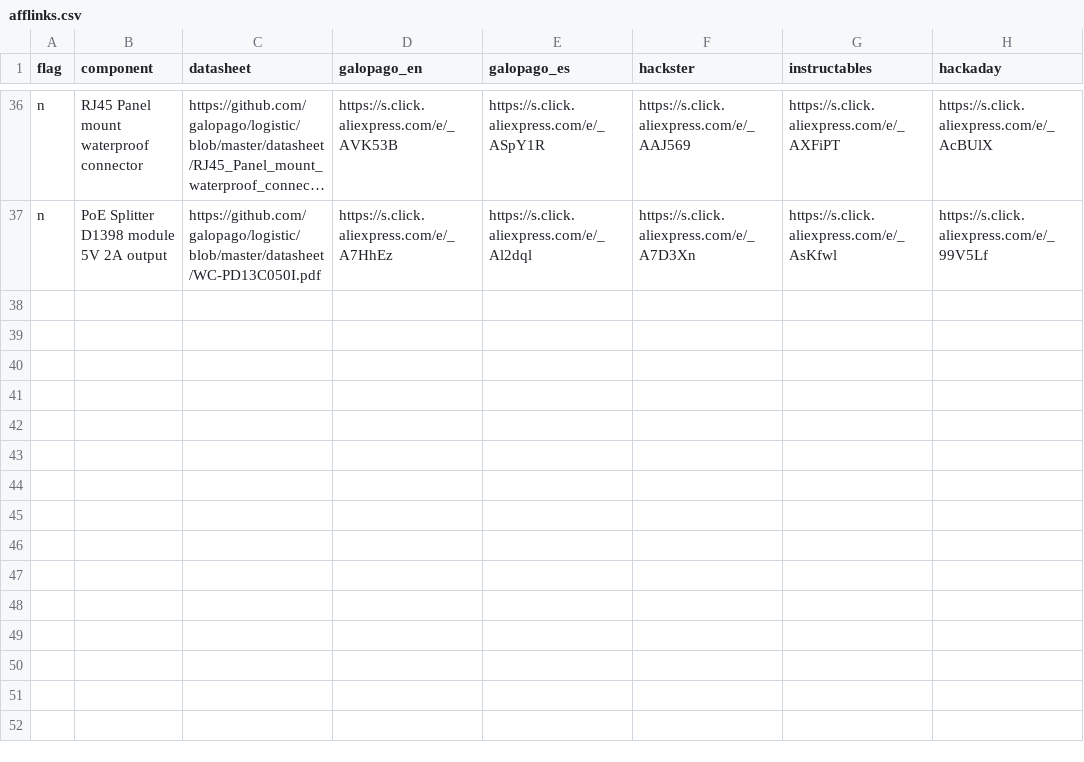
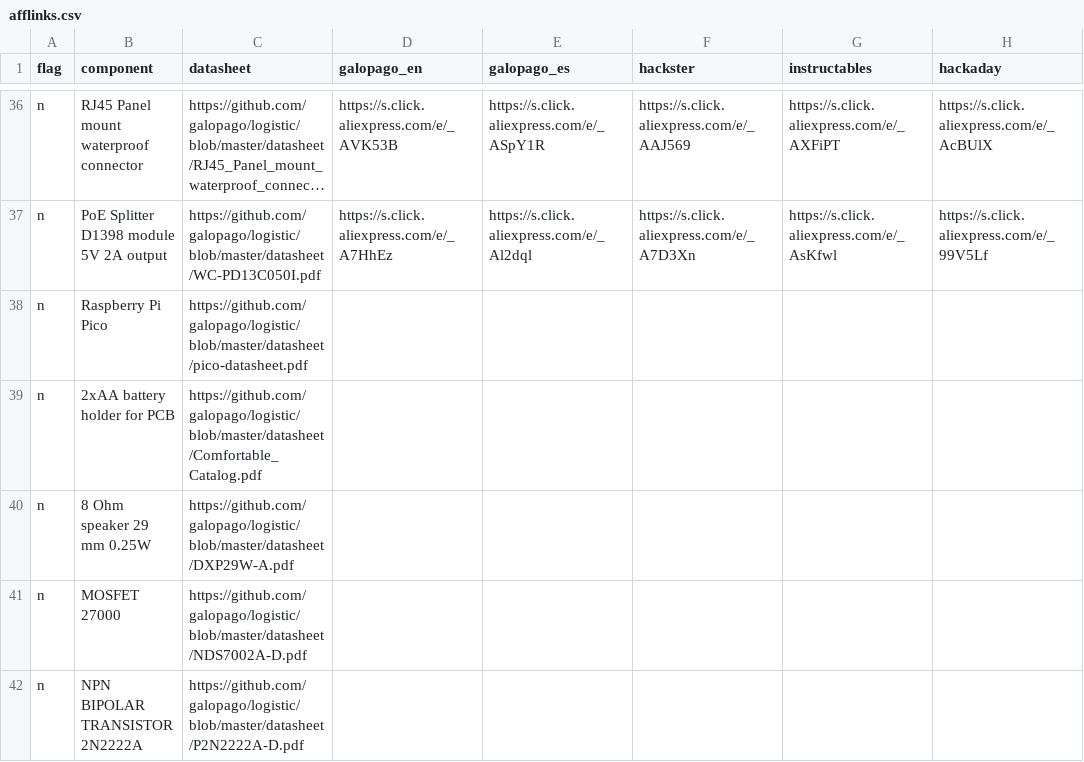
Before and after one commit to galopago/SCRATCHPAD, a CSV file: afflinks.csv, drawn as a sheet; only a part is shown, gaps mark what is left out; long unchanged cells end in …; the diff covers the shown part only; the diff names each change by its address in the sheet, - before the commit and + after, or states it on an @@ line.

Commit message:
datasheet table python script

```diff
--- a/afflinks.csv
+++ b/afflinks.csv
+row 38: n | Raspberry Pi Pico | https://github.com/galopago/logistic/blob/master/datasheet/pico-datasheet.pdf
+row 39: n | 2xAA battery holder for PCB | https://github.com/galopago/logistic/blob/master/datasheet/Comfortable_Catalog.pdf
+row 40: n | 8 Ohm speaker 29 mm 0.25W | https://github.com/galopago/logistic/blob/master/datasheet/DXP29W-A.pdf
+row 41: n | MOSFET 27000 | https://github.com/galopago/logistic/blob/master/datasheet/NDS7002A-D.pdf
+row 42: n | NPN BIPOLAR TRANSISTOR 2N2222A | https://github.com/galopago/logistic/blob/master/datasheet/P2N2222A-D.pdf
```
Also changed, not shown: 5 added rows and 2 edited cells elsewhere in this file, 2 other files.
